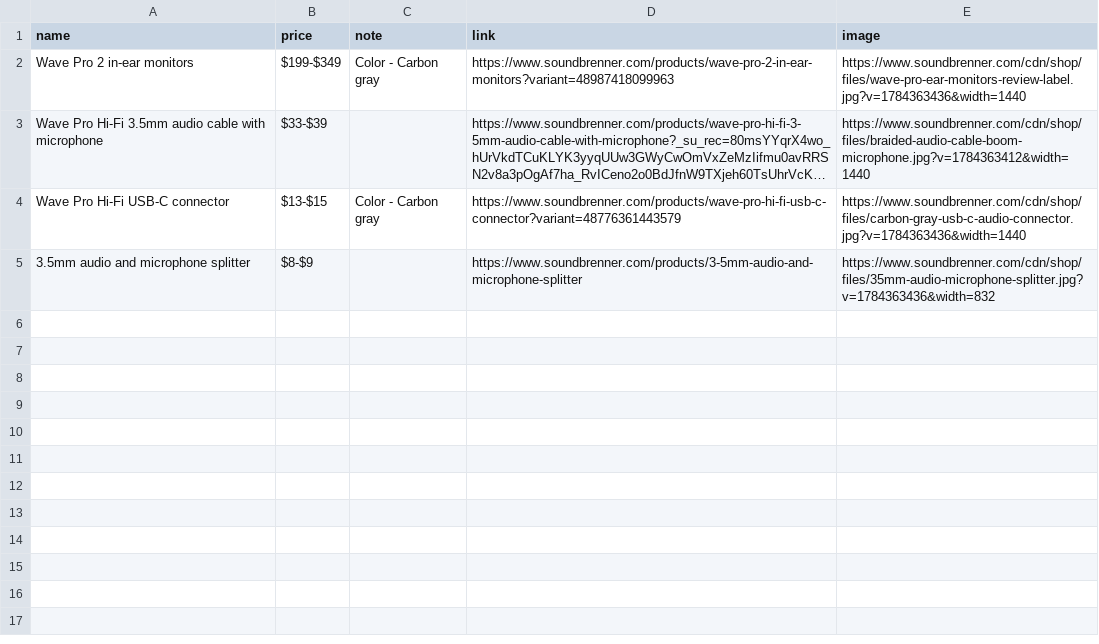
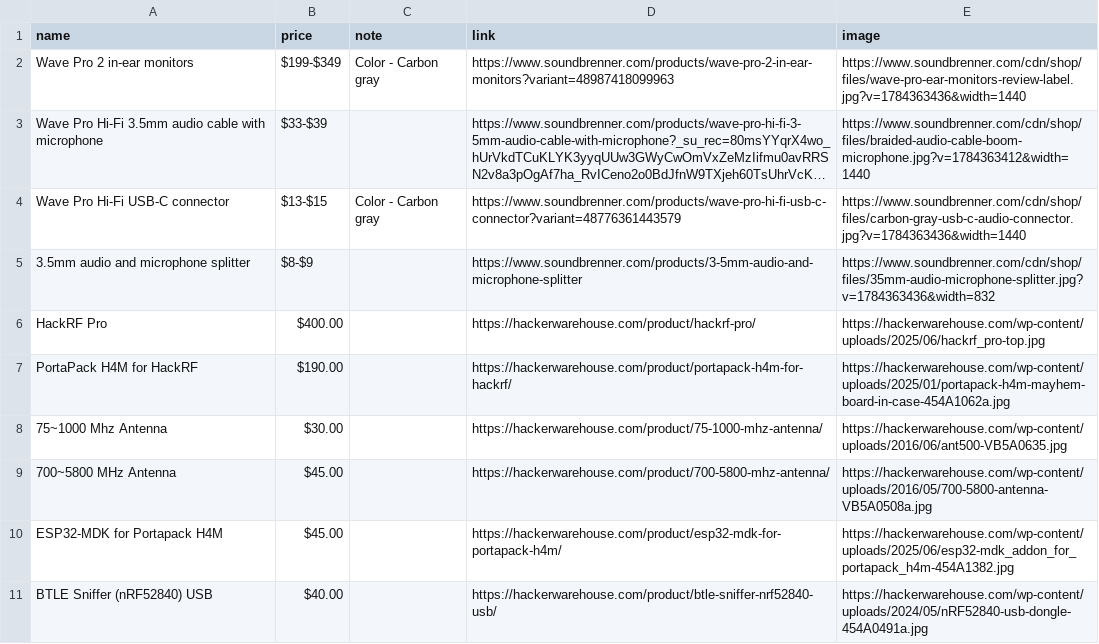
Before and after one commit to Lickitysplitted/Wishlist, a CSV file: items.csv, drawn as a sheet; long unchanged cells end in ….

Commit message:
Add new wishlist items: HackRF Pro, PortaPack H4M, antennas, and BTLE Sniffer

```diff
--- a/items.csv
+++ b/items.csv
@@ -5 +5,7 @@ Wave Pro Hi-Fi USB-C connector,$13-$15,Color - Carbon gray,https://www.soundbren
 3.5mm audio and microphone splitter,$8-$9,,https://www.soundbrenner.com/products/3-5mm-audio-and-microphone-splitter,https://www.soundbrenner.com/cdn/shop/files/35mm-audio-microphone-splitter.jpg?v=1784363436&width=832
+HackRF Pro,$400.00,,https://hackerwarehouse.com/product/hackrf-pro/,https://hackerwarehouse.com/wp-content/uploads/2025/06/hackrf_pro-top.jpg
+PortaPack H4M for HackRF,$190.00,,https://hackerwarehouse.com/product/portapack-h4m-for-hackrf/,https://hackerwarehouse.com/wp-content/uploads/2025/01/portapack-h4m-mayhem-board-in-case-454A1062a.jpg
+75~1000 Mhz Antenna,$30.00,,https://hackerwarehouse.com/product/75-1000-mhz-antenna/,https://hackerwarehouse.com/wp-content/uploads/2016/06/ant500-VB5A0635.jpg
+700~5800 MHz Antenna,$45.00,,https://hackerwarehouse.com/product/700-5800-mhz-antenna/,https://hackerwarehouse.com/wp-content/uploads/2016/05/700-5800-antenna-VB5A0508a.jpg
+ESP32-MDK for Portapack H4M,$45.00,,https://hackerwarehouse.com/product/esp32-mdk-for-portapack-h4m/,https://hackerwarehouse.com/wp-content/uploads/2025/06/esp32-mdk_addon_for_portapack_h4m-454A1382.jpg
+BTLE Sniffer (nRF52840) USB,$40.00,,https://hackerwarehouse.com/product/btle-sniffer-nrf52840-usb/,https://hackerwarehouse.com/wp-content/uploads/2024/05/nRF52840-usb-dongle-454A0491a.jpg
```
